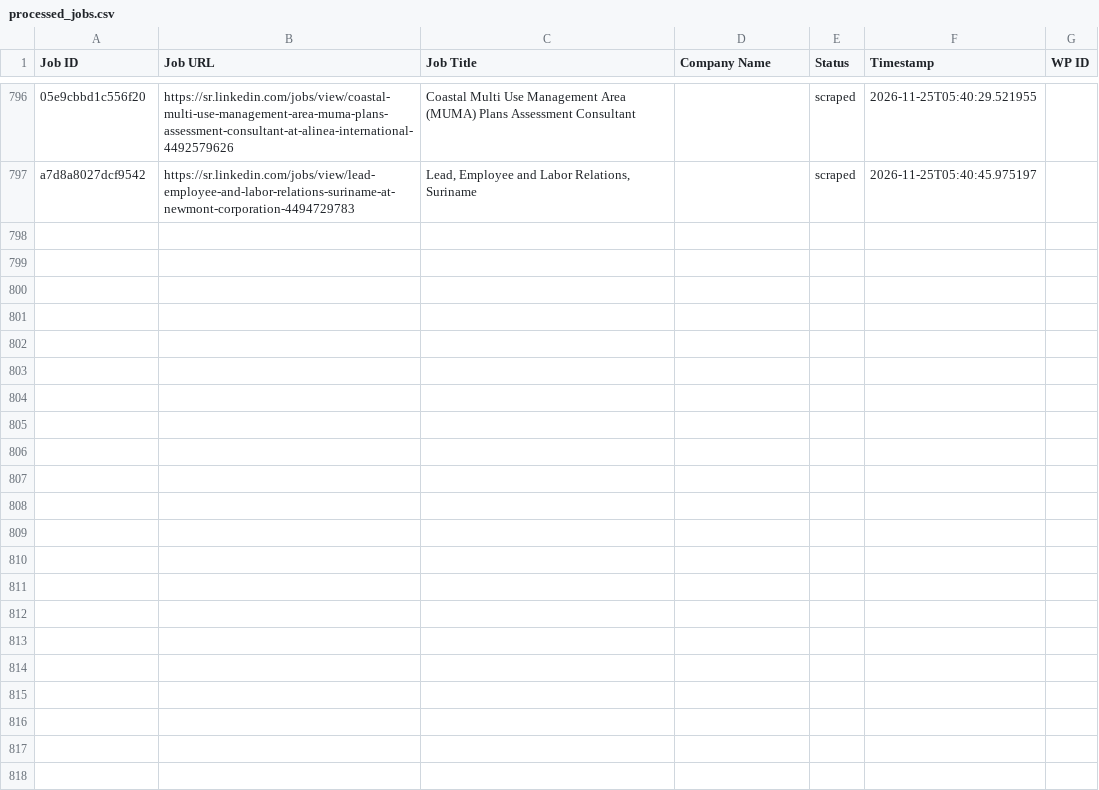
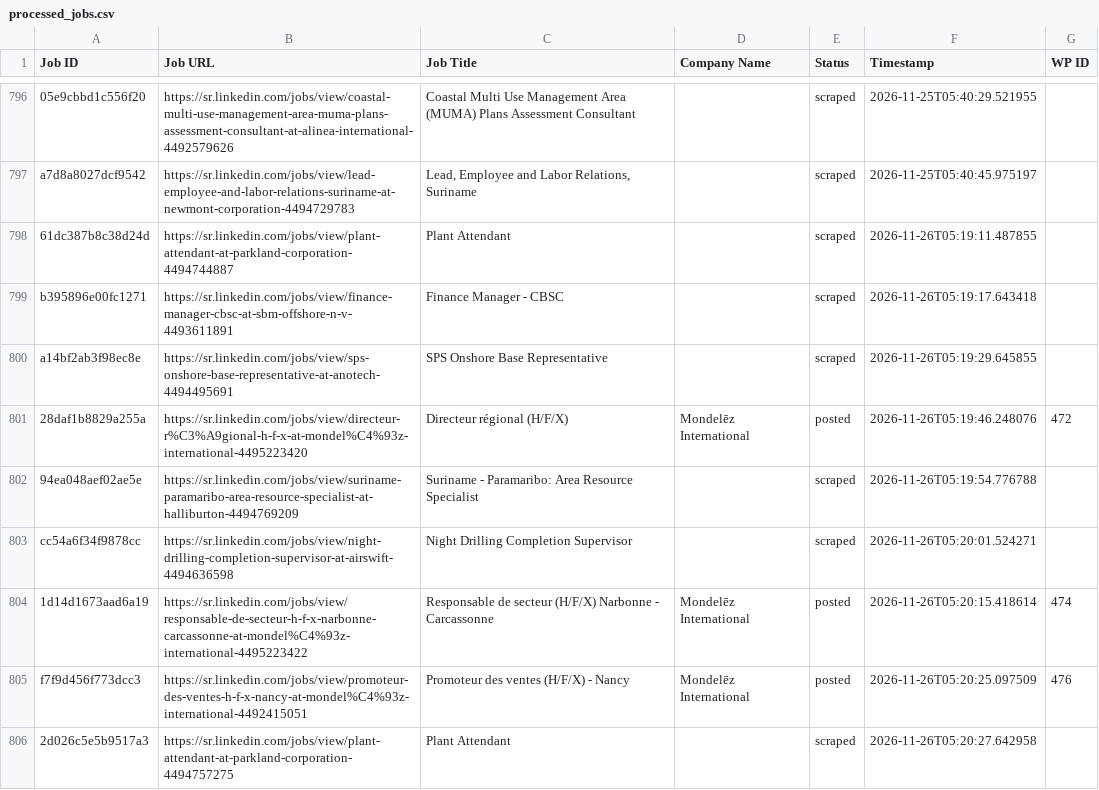
Before and after one commit to vindoky/sr, a CSV file: processed_jobs.csv, drawn as a sheet; only a part is shown, gaps mark what is left out; the diff names each change by its address in the sheet, - before the commit and + after, or states it on an @@ line.

```diff
--- a/processed_jobs.csv
+++ b/processed_jobs.csv
+row 798: 61dc387b8c38d24d | https://sr.linkedin.com/jobs/view/plant-attendant-at-parkland-corporation-4494744887 | Plant Attendant |  | scraped | 2026-11-26T05:19:11.487855
+row 799: b395896e00fc1271 | https://sr.linkedin.com/jobs/view/finance-manager-cbsc-at-sbm-offshore-n-v-4493611891 | Finance Manager - CBSC |  | scraped | 2026-11-26T05:19:17.643418
+row 800: a14bf2ab3f98ec8e | https://sr.linkedin.com/jobs/view/sps-onshore-base-representative-at-anotech-4494495691 | SPS Onshore Base Representative |  | scraped | 2026-11-26T05:19:29.645855
+row 801: 28daf1b8829a255a | https://sr.linkedin.com/jobs/view/directeur-r%C3%A9gional-h-f-x-at-mondel%C4%93z-international-4495223420 | Directeur régional (H/F/X) | Mondelēz International | posted | 2026-11-26T05:19:46.248076 | 472
+row 802: 94ea048aef02ae5e | https://sr.linkedin.com/jobs/view/suriname-paramaribo-area-resource-specialist-at-halliburton-4494769209 | Suriname - Paramaribo: Area Resource Specialist |  | scraped | 2026-11-26T05:19:54.776788
+row 803: cc54a6f34f9878cc | https://sr.linkedin.com/jobs/view/night-drilling-completion-supervisor-at-airswift-4494636598 | Night Drilling Completion Supervisor |  | scraped | 2026-11-26T05:20:01.524271
+row 804: 1d14d1673aad6a19 | https://sr.linkedin.com/jobs/view/responsable-de-secteur-h-f-x-narbonne-carcassonne-at-mondel%C4%93z-international-4495223422 | Responsable de secteur (H/F/X) Narbonne - Carcassonne | Mondelēz International | posted | 2026-11-26T05:20:15.418614 | 474
+row 805: f7f9d456f773dcc3 | https://sr.linkedin.com/jobs/view/promoteur-des-ventes-h-f-x-nancy-at-mondel%C4%93z-international-4492415051 | Promoteur des ventes (H/F/X) - Nancy | Mondelēz International | posted | 2026-11-26T05:20:25.097509 | 476
+row 806: 2d026c5e5b9517a3 | https://sr.linkedin.com/jobs/view/plant-attendant-at-parkland-corporation-4494757275 | Plant Attendant |  | scraped | 2026-11-26T05:20:27.642958
```
